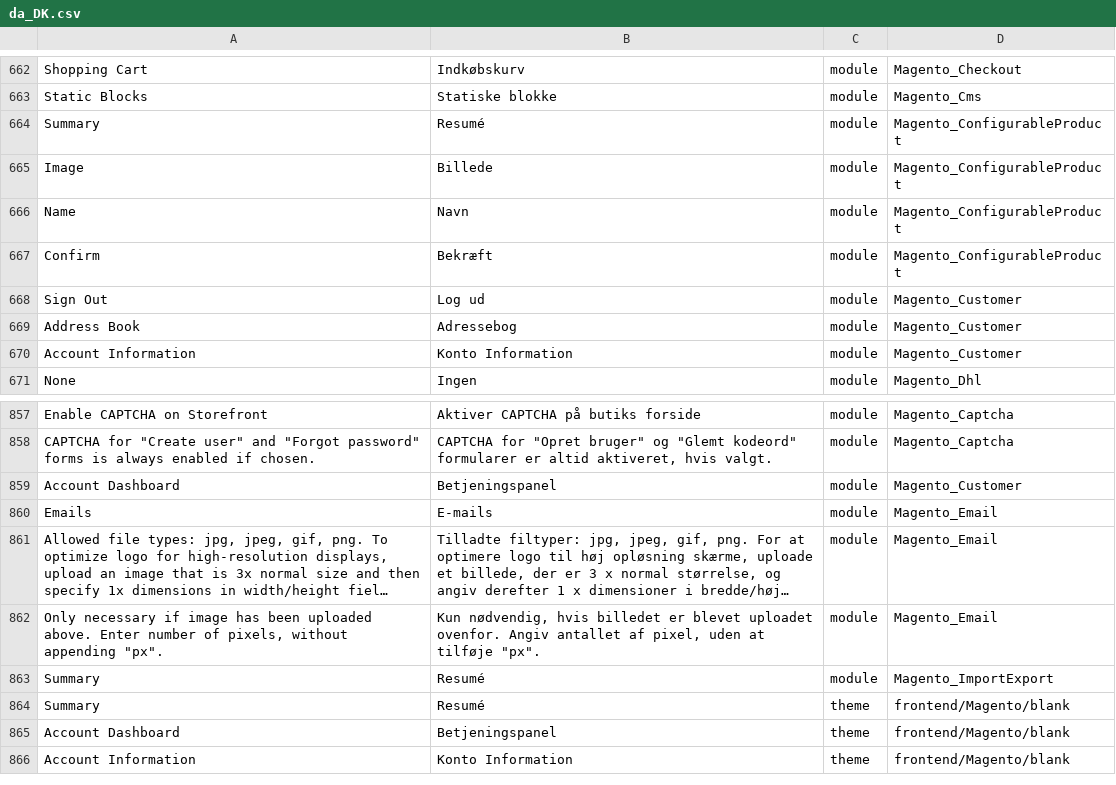
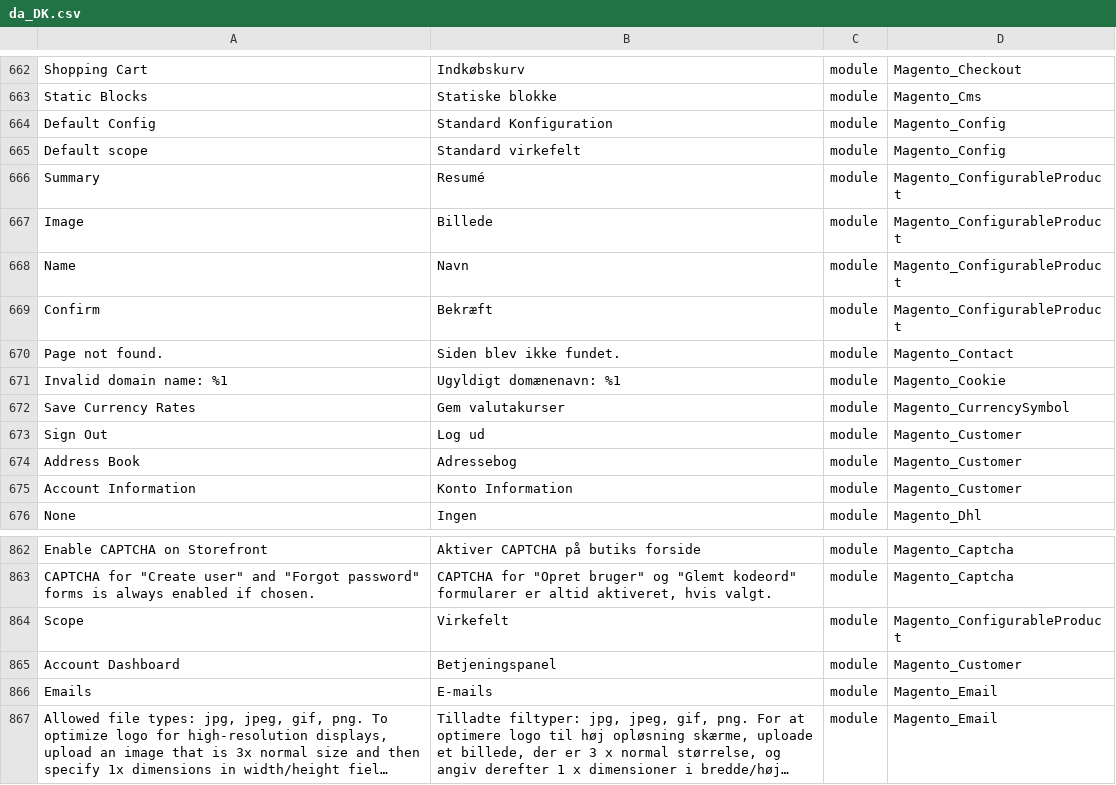
Before and after one commit to Magento2Translations/language_da_dk, a CSV file: da_DK.csv, drawn as a sheet; only a part is shown, gaps mark what is left out; the shorter side is filled out with more unchanged rows; long unchanged cells end in …; the diff names each change by its address in the sheet, - before the commit and + after, or states it on an @@ line.

```diff
--- a/da_DK.csv
+++ b/da_DK.csv
+row 664: Default Config | Standard Konfiguration | module | Magento_Config
+row 665: Default scope | Standard virkefelt | module | Magento_Config
+row 670: Page not found. | Siden blev ikke fundet. | module | Magento_Contact
+row 671: Invalid domain name: %1 | Ugyldigt domænenavn: %1 | module | Magento_Cookie
+row 672: Save Currency Rates | Gem valutakurser | module | Magento_CurrencySymbol
+row 864: Scope | Virkefelt | module | Magento_ConfigurableProduct
```
Also changed, not shown: 1 other file.
